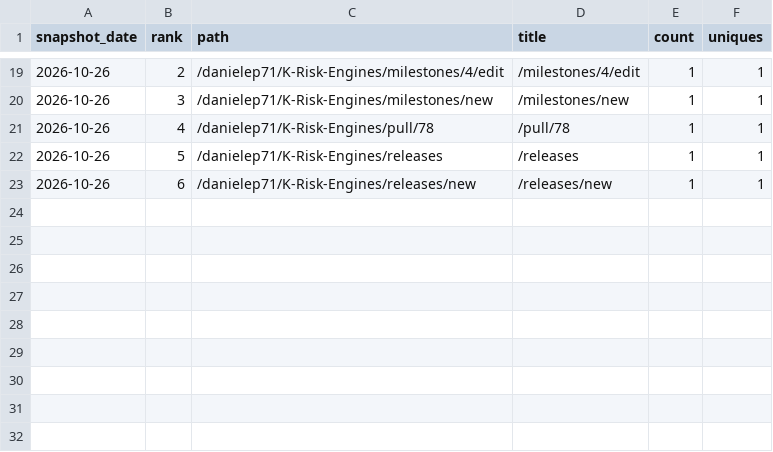
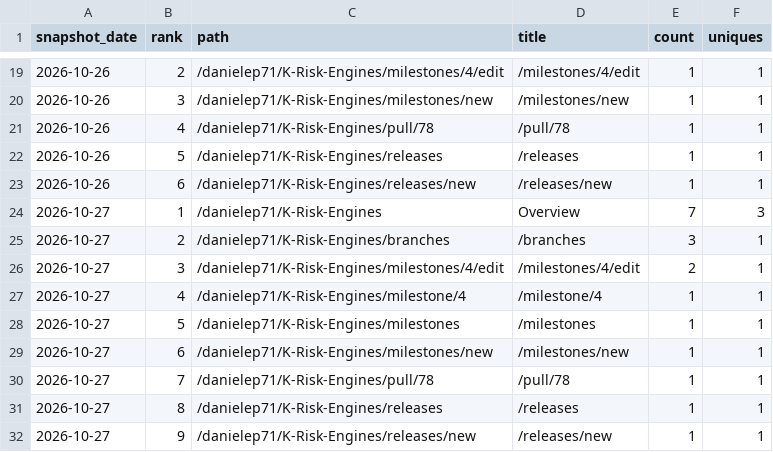
Before and after one commit to danielep71/K-Risk-Engines, a CSV file: data/popular_paths.csv, drawn as a sheet; only a part is shown, gaps mark what is left out.

```diff
--- a/data/popular_paths.csv
+++ b/data/popular_paths.csv
@@ -23 +23,10 @@ snapshot_date,rank,path,title,count,uniques
 2026-10-26,6,/danielep71/K-Risk-Engines/releases/new,/releases/new,1,1
+2026-10-27,1,/danielep71/K-Risk-Engines,Overview,7,3
+2026-10-27,2,/danielep71/K-Risk-Engines/branches,/branches,3,1
+2026-10-27,3,/danielep71/K-Risk-Engines/milestones/4/edit,/milestones/4/edit,2,1
+2026-10-27,4,/danielep71/K-Risk-Engines/milestone/4,/milestone/4,1,1
+2026-10-27,5,/danielep71/K-Risk-Engines/milestones,/milestones,1,1
+2026-10-27,6,/danielep71/K-Risk-Engines/milestones/new,/milestones/new,1,1
+2026-10-27,7,/danielep71/K-Risk-Engines/pull/78,/pull/78,1,1
+2026-10-27,8,/danielep71/K-Risk-Engines/releases,/releases,1,1
+2026-10-27,9,/danielep71/K-Risk-Engines/releases/new,/releases/new,1,1
```
Also changed, not shown: data/traffic.csv, data/traffic_daily.csv, 3 other files.
